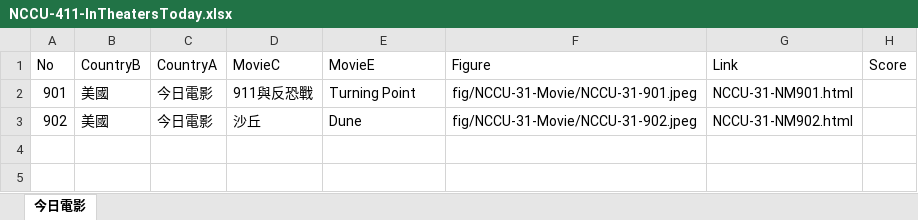
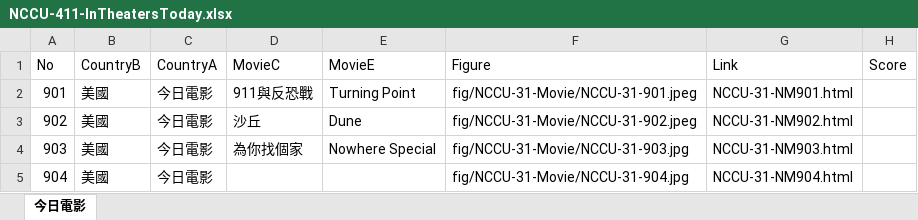
Before and after one commit to TCWang/NCCUBkAlumni, an Excel workbook: db/NCCU-411-InTheatersToday.xlsx, sheet 今日電影, drawn as a sheet; values as stored, in another font and other column widths than the file's, no borders; the diff names each change by its address in the sheet, - before the commit and + after, or states it on an @@ line.

```diff
--- a/db/NCCU-411-InTheatersToday.xlsx (sheet 今日電影)
+++ b/db/NCCU-411-InTheatersToday.xlsx (sheet 今日電影)
+row 4: 903 | 美國 | 今日電影 | 為你找個家 | Nowhere Special | fig/NCCU-31-Movie/NCCU-31-903.jpg | NCCU-31-NM903.html
+row 5: 904 | 美國 | 今日電影 |  |  | fig/NCCU-31-Movie/NCCU-31-904.jpg | NCCU-31-NM904.html
```
Also changed, not shown: db/NCCU-421-NostalgicMovie.xlsx, 15 other files.
